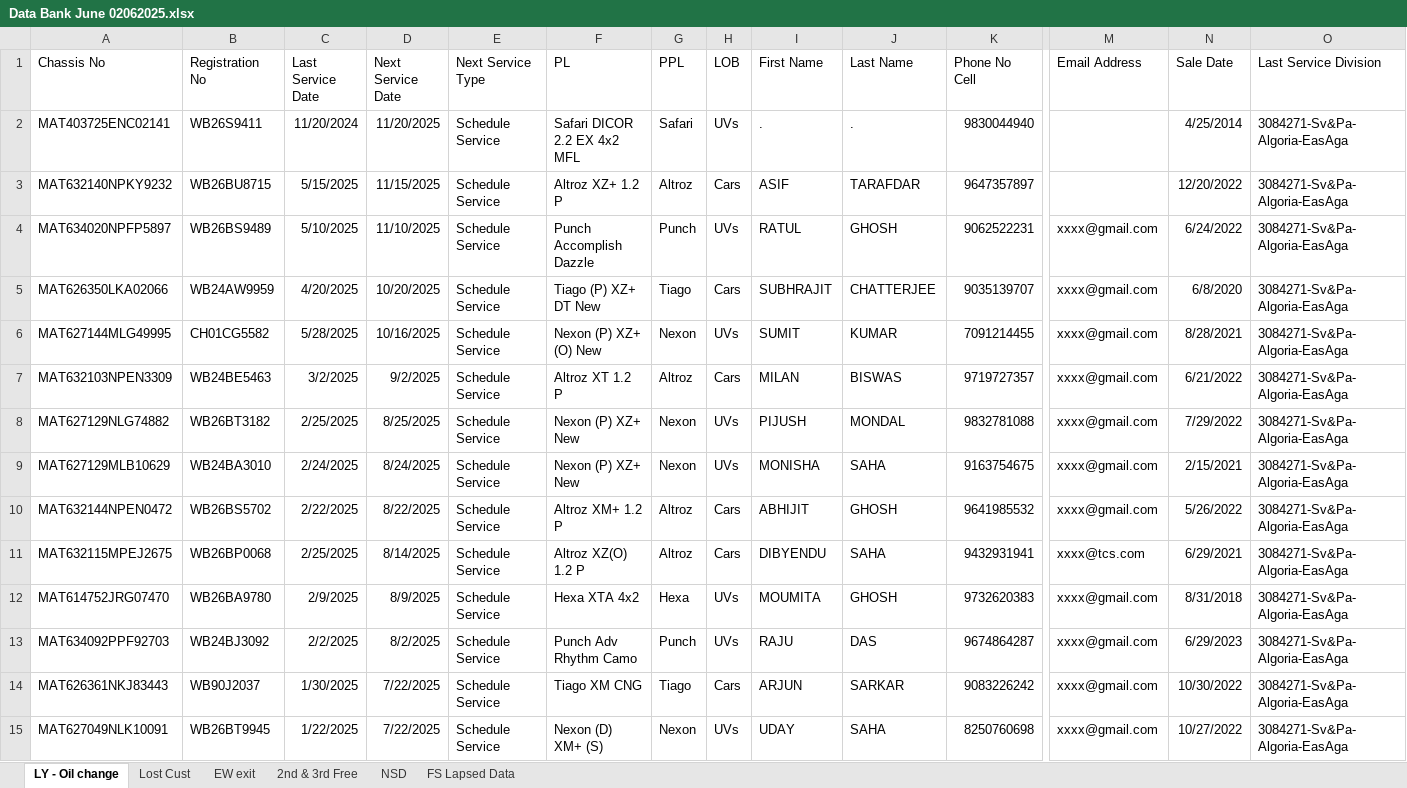
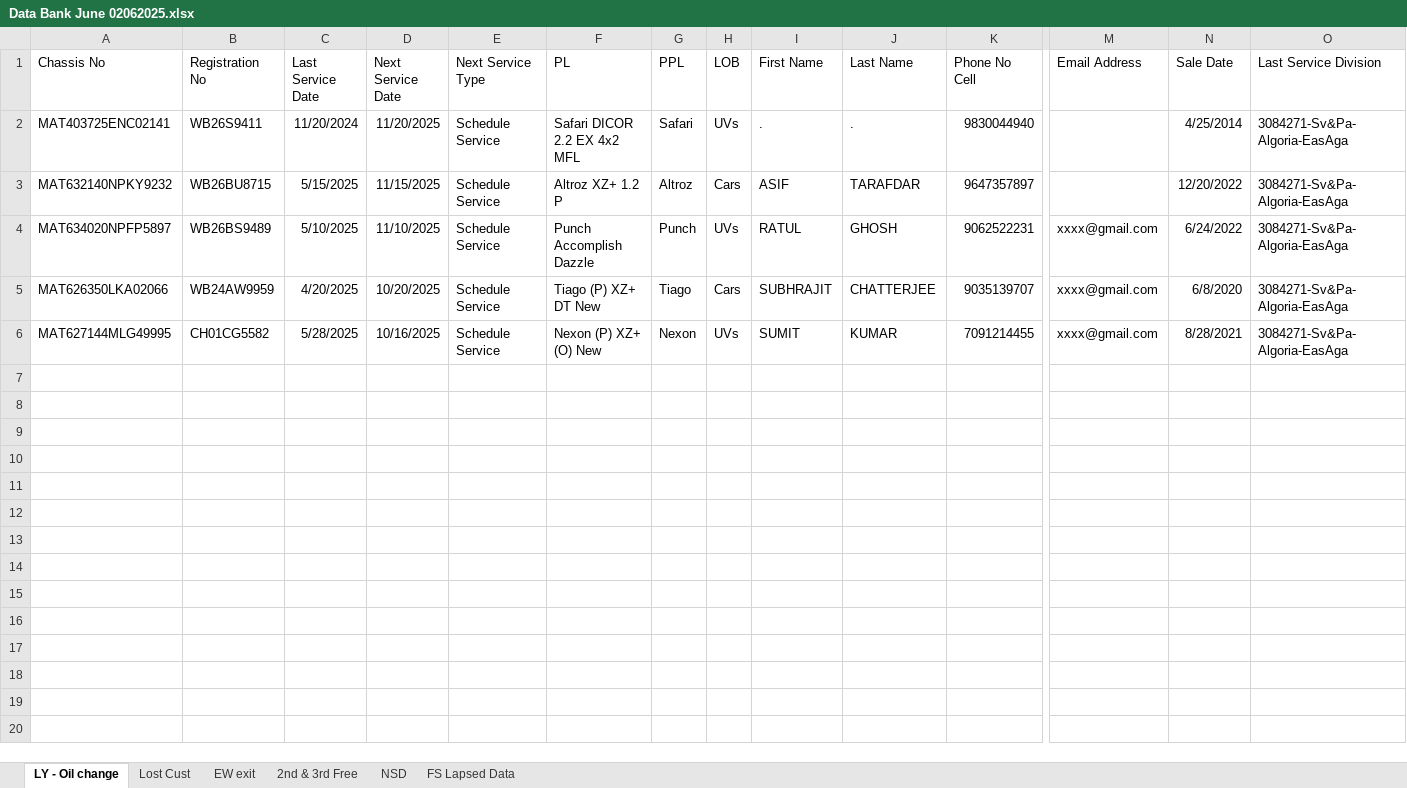
Before and after one commit to koushik-tech/crm-dms-automation-elite-motors, an Excel workbook: Data Bank June 02062025.xlsx, sheet LY - Oil change, drawn as a sheet; only a part is shown, gaps mark what is left out; values as stored, in another font and other column widths than the file's, no borders; rows hold the shown columns only; the diff covers the shown part only; the diff names each change by its address in the sheet, - before the commit and + after, or states it on an @@ line.

```diff
--- a/Data Bank June 02062025.xlsx (sheet LY - Oil change)
+++ b/Data Bank June 02062025.xlsx (sheet LY - Oil change)
-row 7: MAT632103NPEN3309 | WB24BE5463 | 3/2/2025 | 9/2/2025 | Schedule Service | Altroz XT 1.2 P | Altroz | Cars | MILAN | BISWAS | 9719727357 | xxxx@gmail.com | 6/21/2022 | 3084271-Sv&Pa-Algoria-EasAga
-row 8: MAT627129NLG74882 | WB26BT3182 | 2/25/2025 | 8/25/2025 | Schedule Service | Nexon (P) XZ+ New | Nexon | UVs | PIJUSH | MONDAL | 9832781088 | xxxx@gmail.com | 7/29/2022 | 3084271-Sv&Pa-Algoria-EasAga
-row 9: MAT627129MLB10629 | WB24BA3010 | 2/24/2025 | 8/24/2025 | Schedule Service | Nexon (P) XZ+ New | Nexon | UVs | MONISHA | SAHA | 9163754675 | xxxx@gmail.com | 2/15/2021 | 3084271-Sv&Pa-Algoria-EasAga
-row 10: MAT632144NPEN0472 | WB26BS5702 | 2/22/2025 | 8/22/2025 | Schedule Service | Altroz XM+ 1.2 P | Altroz | Cars | ABHIJIT | GHOSH | 9641985532 | xxxx@gmail.com | 5/26/2022 | 3084271-Sv&Pa-Algoria-EasAga
-row 11: MAT632115MPEJ2675 | WB26BP0068 | 2/25/2025 | 8/14/2025 | Schedule Service | Altroz XZ(O) 1.2 P | Altroz | Cars | DIBYENDU | SAHA | 9432931941 | xxxx@tcs.com | 6/29/2021 | 3084271-Sv&Pa-Algoria-EasAga
-row 12: MAT614752JRG07470 | WB26BA9780 | 2/9/2025 | 8/9/2025 | Schedule Service | Hexa XTA 4x2 | Hexa | UVs | MOUMITA | GHOSH | 9732620383 | xxxx@gmail.com | 8/31/2018 | 3084271-Sv&Pa-Algoria-EasAga
-row 13: MAT634092PPF92703 | WB24BJ3092 | 2/2/2025 | 8/2/2025 | Schedule Service | Punch Adv Rhythm Camo | Punch | UVs | RAJU | DAS | 9674864287 | xxxx@gmail.com | 6/29/2023 | 3084271-Sv&Pa-Algoria-EasAga
-row 14: MAT626361NKJ83443 | WB90J2037 | 1/30/2025 | 7/22/2025 | Schedule Service | Tiago XM CNG | Tiago | Cars | ARJUN | SARKAR | 9083226242 | xxxx@gmail.com | 10/30/2022 | 3084271-Sv&Pa-Algoria-EasAga
-row 15: MAT627049NLK10091 | WB26BT9945 | 1/22/2025 | 7/22/2025 | Schedule Service | Nexon (D) XM+ (S) | Nexon | UVs | UDAY | SAHA | 8250760698 | xxxx@gmail.com | 10/27/2022 | 3084271-Sv&Pa-Algoria-EasAga
```
Also changed, not shown: 59 removed rows elsewhere in this sheet, 3 other files.
